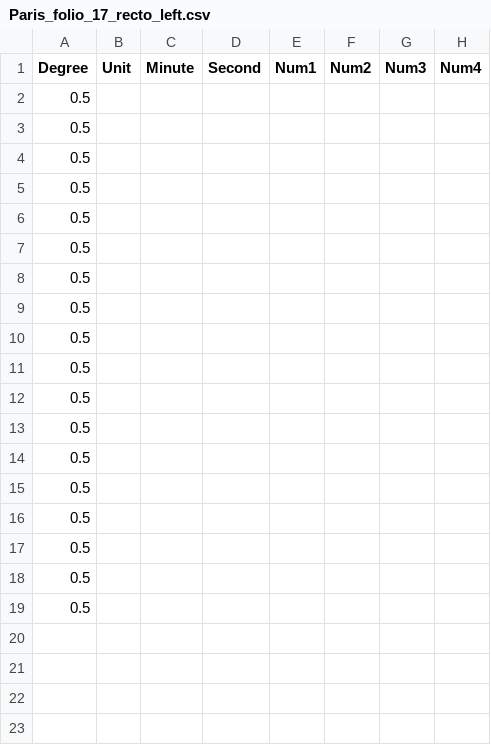
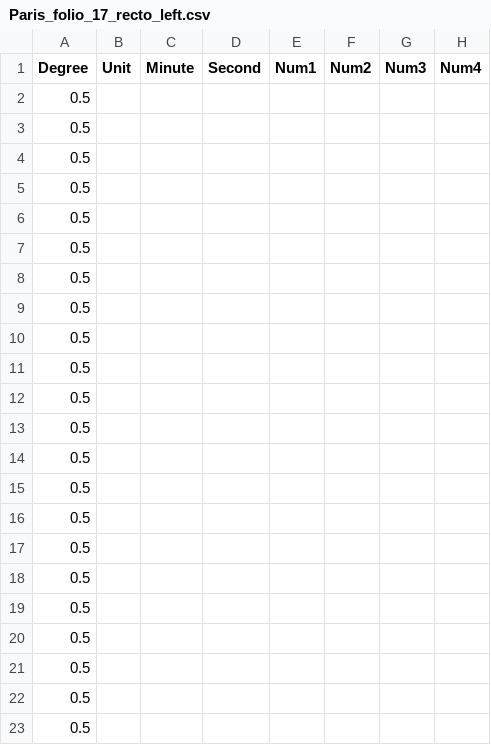
Before and after one commit to AllynWaller/Almagest, a CSV file: Paris_folio_17_recto_left.csv, drawn as a sheet.

Commit message:
Update Paris_folio_17_recto_left.csv

```diff
--- a/Paris_folio_17_recto_left.csv
+++ b/Paris_folio_17_recto_left.csv
@@ -19 +19,5 @@ Degree,Unit,Minute,Second,Num1,Num2,Num3,Num4
 0.5,,,,,,,
+0.5,,,,,,,
+0.5,,,,,,,
+0.5,,,,,,,
+0.5,,,,,,,
```
